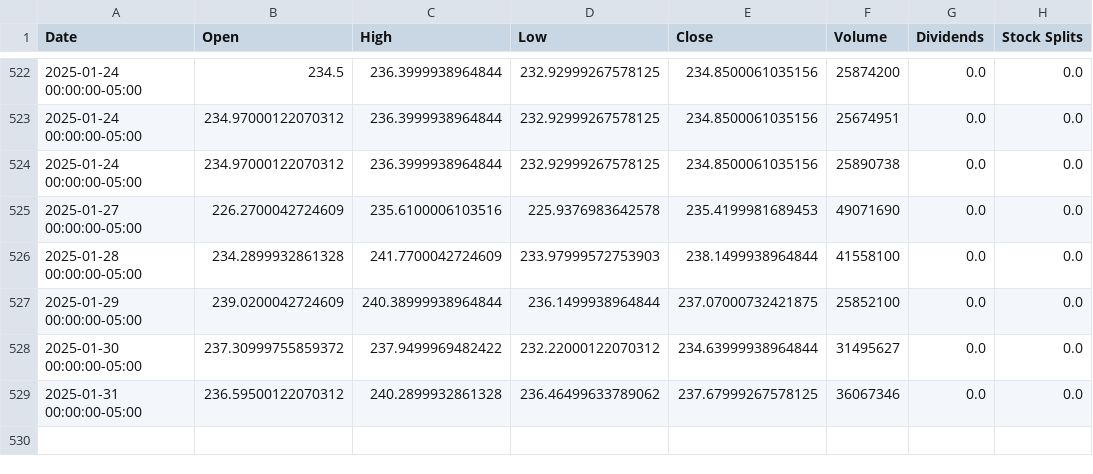
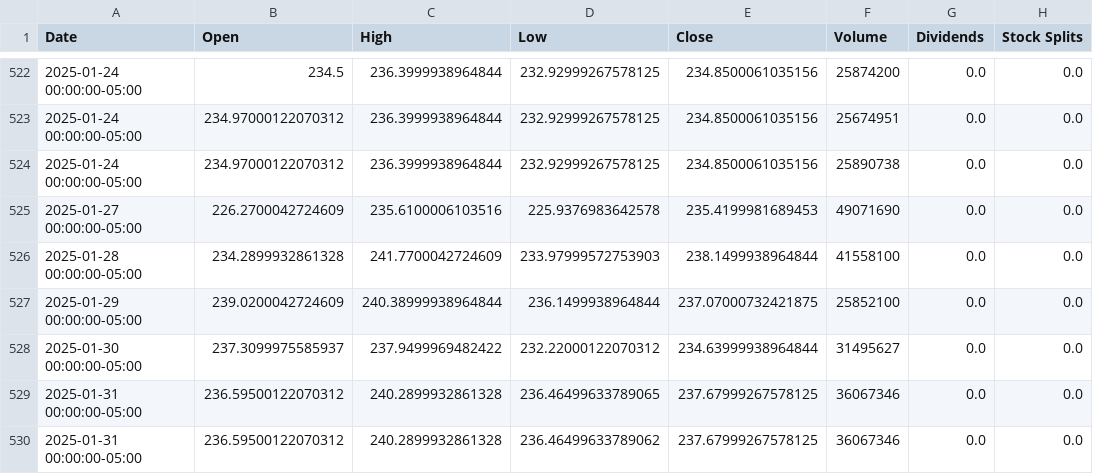
Before and after one commit to saisandeep97/StockForecastSentimentEndtoEnd, a CSV file: stock_data/AMZN.csv, drawn as a sheet; only a part is shown, gaps mark what is left out.

Commit message:
Update stock and news data

```diff
--- a/stock_data/AMZN.csv
+++ b/stock_data/AMZN.csv
@@ -527,3 +527,4 @@ Date,Open,High,Low,Close,Volume,Dividends,Stock Splits
 2025-01-29 00:00:00-05:00,239.0200042724609,240.38999938964844,236.1499938964844,237.07000732421875,25852100,0.0,0.0
-2025-01-30 00:00:00-05:00,237.30999755859372,237.9499969482422,232.22000122070312,234.63999938964844,31495627,0.0,0.0
+2025-01-30 00:00:00-05:00,237.3099975585937,237.9499969482422,232.22000122070312,234.63999938964844,31495627,0.0,0.0
+2025-01-31 00:00:00-05:00,236.59500122070312,240.2899932861328,236.46499633789065,237.67999267578125,36067346,0.0,0.0
 2025-01-31 00:00:00-05:00,236.59500122070312,240.2899932861328,236.46499633789062,237.67999267578125,36067346,0.0,0.0
```
Also changed, not shown: stock_data/GOOGL.csv, stock_data/MSFT.csv, 1 other file.
